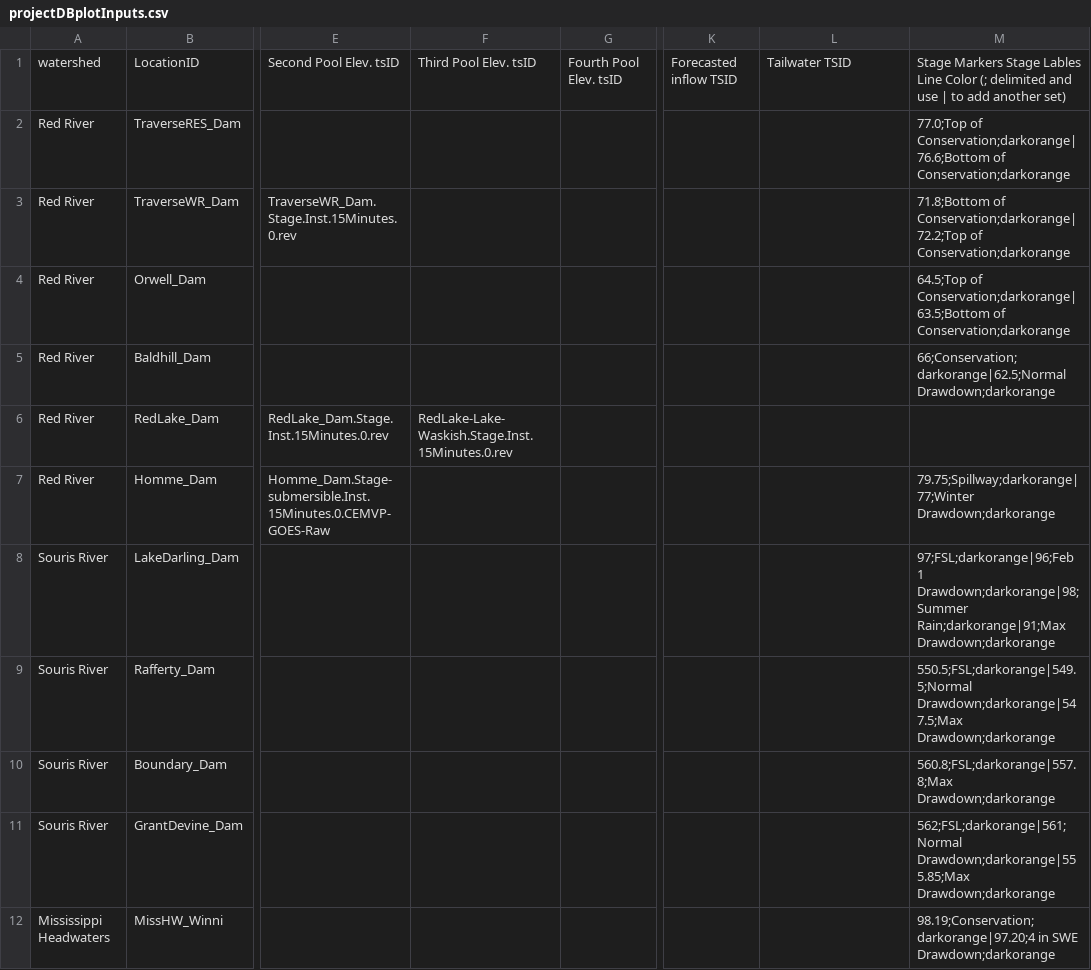
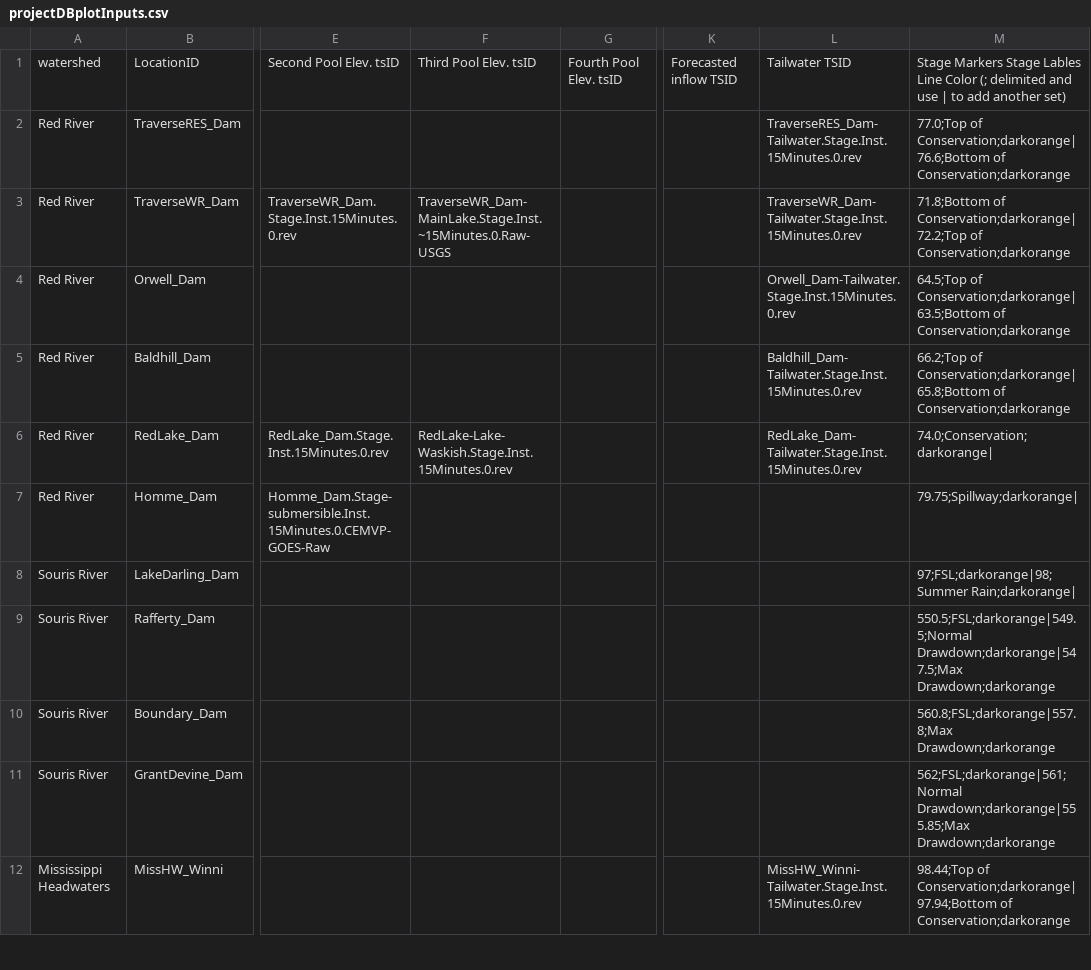
Before and after one commit to msweier/mvp-CWMS-utils, a CSV file: watershed_scripts/shared/projectDBplotInputs.csv, drawn as a sheet; only a part is shown, gaps mark what is left out; the diff covers the shown part only; the diff names each change by its address in the sheet, - before the commit and + after, or states it on an @@ line.

Commit message:
fixed MW inflows

```diff
--- a/watershed_scripts/shared/projectDBplotInputs.csv
+++ b/watershed_scripts/shared/projectDBplotInputs.csv
-L2: (empty)
+L2: TraverseRES_Dam-Tailwater.Stage.Inst.15Minutes.0.rev
-F3: (empty)
+F3: TraverseWR_Dam-MainLake.Stage.Inst.~15Minutes.0.Raw-USGS
-L3: (empty)
+L3: TraverseWR_Dam-Tailwater.Stage.Inst.15Minutes.0.rev
-L4: (empty)
+L4: Orwell_Dam-Tailwater.Stage.Inst.15Minutes.0.rev
-L5: (empty)
+L5: Baldhill_Dam-Tailwater.Stage.Inst.15Minutes.0.rev
-M5: 66;Conservation;darkorange|62.5;Normal Drawdown;darkorange
+M5: 66.2;Top of Conservation;darkorange|65.8;Bottom of Conservation;darkorange
-L6: (empty)
+L6: RedLake_Dam-Tailwater.Stage.Inst.15Minutes.0.rev
-M6: (empty)
+M6: 74.0;Conservation;darkorange|
-M7: 79.75;Spillway;darkorange|77;Winter Drawdown;darkorange
+M7: 79.75;Spillway;darkorange|
-M8: 97;FSL;darkorange|96;Feb 1 Drawdown;darkorange|98;Summer Rain;darkorange|91;Max Drawdown;darkorange
+M8: 97;FSL;darkorange|98;Summer Rain;darkorange|
-L12: (empty)
+L12: MissHW_Winni-Tailwater.Stage.Inst.15Minutes.0.rev
-M12: 98.19;Conservation;darkorange|97.20;4 in SWE Drawdown;darkorange
+M12: 98.44;Top of Conservation;darkorange|97.94;Bottom of Conservation;darkorange
```
Also changed, not shown: 16 edited cells elsewhere in this file.
